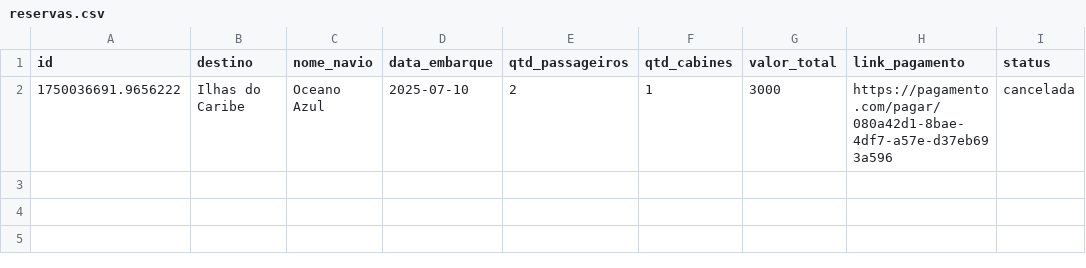
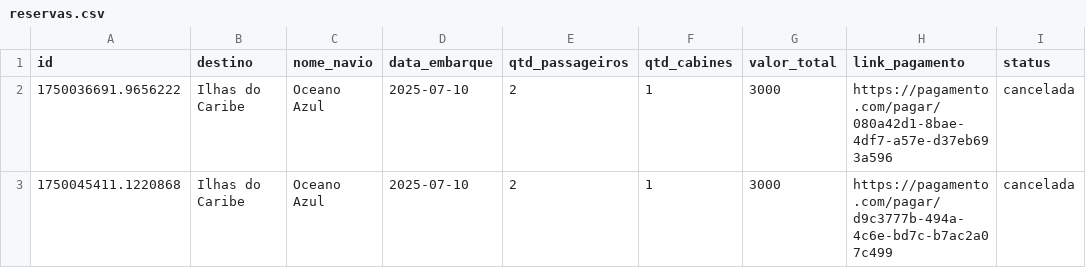
Before and after one commit to thiagomh/sd-trabalho4, a CSV file: backend/ms_reserva/reservas.csv, drawn as a sheet.

Commit message:
front cancelar reserva

```diff
--- a/backend/ms_reserva/reservas.csv
+++ b/backend/ms_reserva/reservas.csv
@@ -2 +2,2 @@ id,destino,nome_navio,data_embarque,qtd_passageiros,qtd_cabines,valor_total,link
 1750036691.9656222,Ilhas do Caribe,Oceano Azul,2025-07-10,2,1,3000,https://pagamento.com/pagar/080a42d1-8bae-4df7-a57e-d37eb693a596,cancelada
+1750045411.1220868,Ilhas do Caribe,Oceano Azul,2025-07-10,2,1,3000,https://pagamento.com/pagar/d9c3777b-494a-4c6e-bd7c-b7ac2a07c499,cancelada
```
Also changed, not shown: 5 other files.
